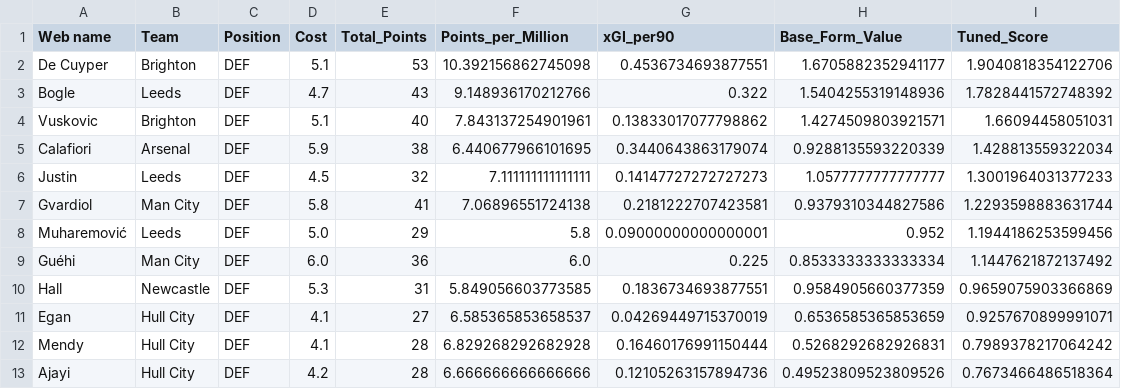
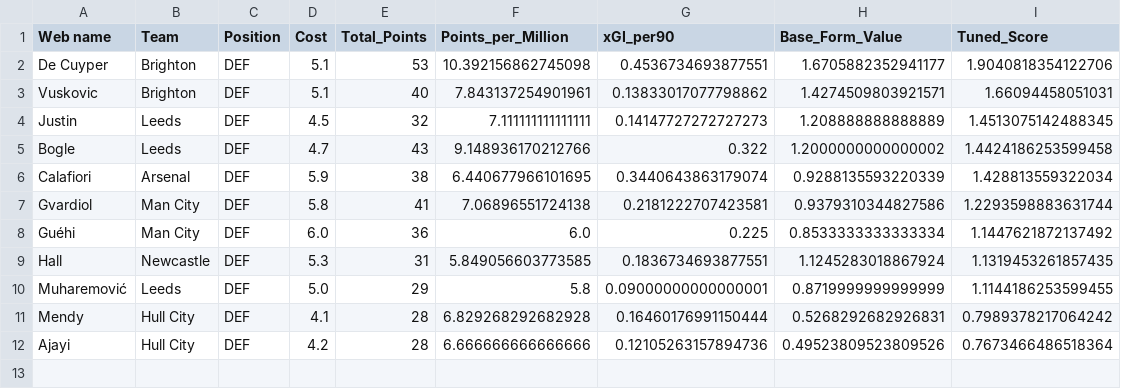
Before and after one commit to Dante777bm/fpl-data-collector, a CSV file: FPL_Data_2026-27/Insights/best_team_defenders.csv, drawn as a sheet.

```diff
--- a/FPL_Data_2026-27/Insights/best_team_defenders.csv
+++ b/FPL_Data_2026-27/Insights/best_team_defenders.csv
@@ -2,11 +2,10 @@ Web name,Team,Position,Cost,Total_Points,Points_per_Million,xGI_per90,Base_Form_
 De Cuyper,Brighton,DEF,5.1,53,10.392156862745098,0.4536734693877551,1.6705882352941177,1.9040818354122706
-Bogle,Leeds,DEF,4.7,43,9.148936170212766,0.322,1.5404255319148936,1.7828441572748392
 Vuskovic,Brighton,DEF,5.1,40,7.843137254901961,0.13833017077798862,1.4274509803921571,1.66094458051031
+Justin,Leeds,DEF,4.5,32,7.111111111111111,0.14147727272727273,1.208888888888889,1.4513075142488345
+Bogle,Leeds,DEF,4.7,43,9.148936170212766,0.322,1.2000000000000002,1.4424186253599458
 Calafiori,Arsenal,DEF,5.9,38,6.440677966101695,0.3440643863179074,0.9288135593220339,1.428813559322034
-Justin,Leeds,DEF,4.5,32,7.111111111111111,0.14147727272727273,1.0577777777777777,1.3001964031377233
 Gvardiol,Man City,DEF,5.8,41,7.06896551724138,0.2181222707423581,0.9379310344827586,1.2293598883631744
-Muharemović,Leeds,DEF,5.0,29,5.8,0.09000000000000001,0.952,1.1944186253599456
 Guéhi,Man City,DEF,6.0,36,6.0,0.225,0.8533333333333334,1.1447621872137492
-Hall,Newcastle,DEF,5.3,31,5.849056603773585,0.1836734693877551,0.9584905660377359,0.9659075903366869
-Egan,Hull City,DEF,4.1,27,6.585365853658537,0.04269449715370019,0.6536585365853659,0.9257670899991071
+Hall,Newcastle,DEF,5.3,31,5.849056603773585,0.1836734693877551,1.1245283018867924,1.1319453261857435
+Muharemović,Leeds,DEF,5.0,29,5.8,0.09000000000000001,0.8719999999999999,1.1144186253599455
 Mendy,Hull City,DEF,4.1,28,6.829268292682928,0.16460176991150444,0.5268292682926831,0.7989378217064242
```
Also changed, not shown: FPL_Data_2026-27/Insights/assets_from_best_teams.csv, FPL_Data_2026-27/Insights/best_team_goalkeepers.csv, 7 other files.
